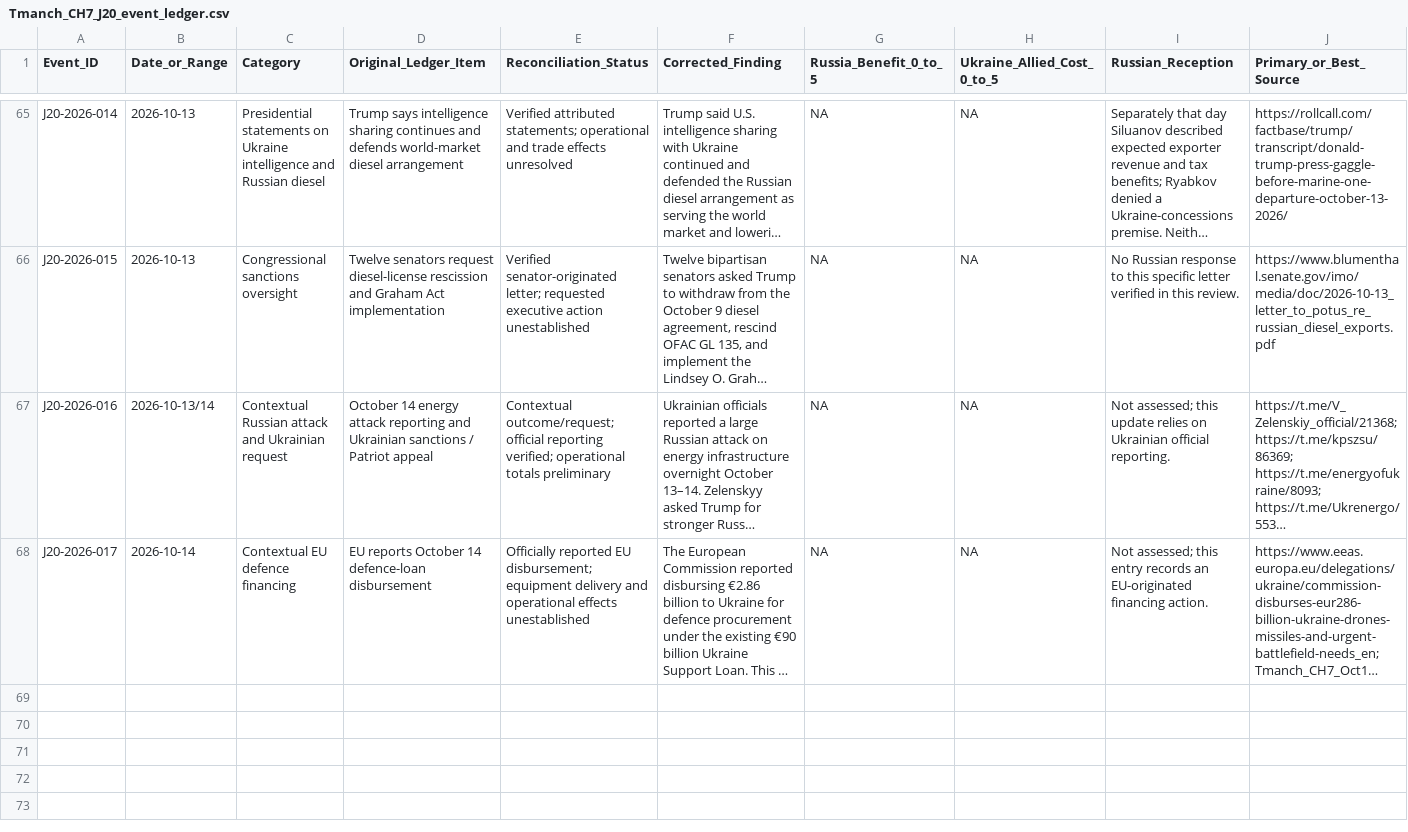
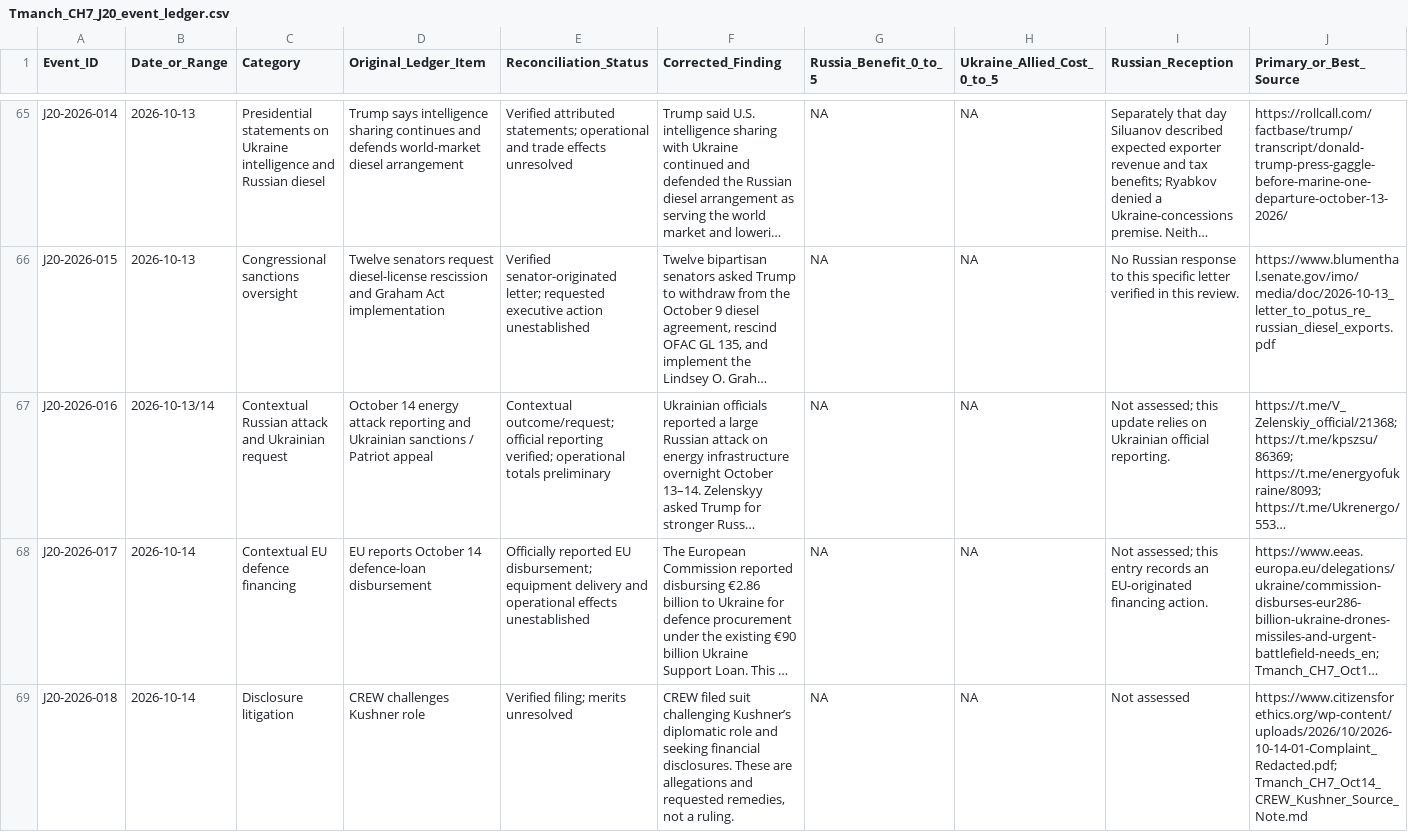
Before and after one commit to mfreeze77/DJT, a CSV file: Tmanch_CH7_J20_event_ledger.csv, drawn as a sheet; only a part is shown, gaps mark what is left out; long unchanged cells end in …; rows hold the shown columns only; the diff names each change by its address in the sheet, - before the commit and + after, or states it on an @@ line.

Commit message:
Record attributed October 14 CREW Kushner complaint

```diff
--- a/Tmanch_CH7_J20_event_ledger.csv
+++ b/Tmanch_CH7_J20_event_ledger.csv
+row 69: J20-2026-018 | 2026-10-14 | Disclosure litigation | CREW challenges Kushner role | Verified filing; merits unresolved | CREW filed suit challenging Kushner’s diplomatic role and seeking financial disclosures. These are allegations and requested remedies, not a ruling. | NA | NA | Not assessed | https://www.citizensforethics.org/wp-content/uploads/2026/10/2026-10-14-01-Complaint_Redacted.pdf; Tmanch_CH7_Oct14_CREW_Kushner_Source_Note.md
```
Also changed, not shown: 2 other files.
